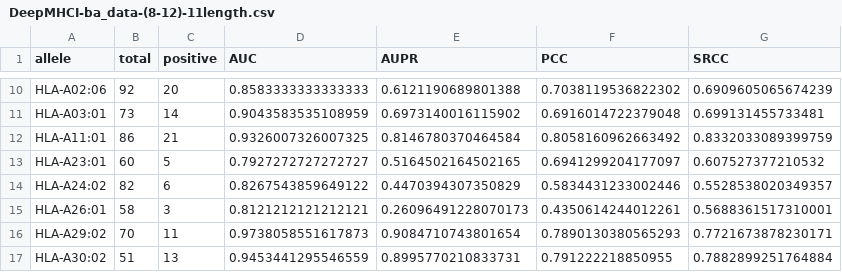
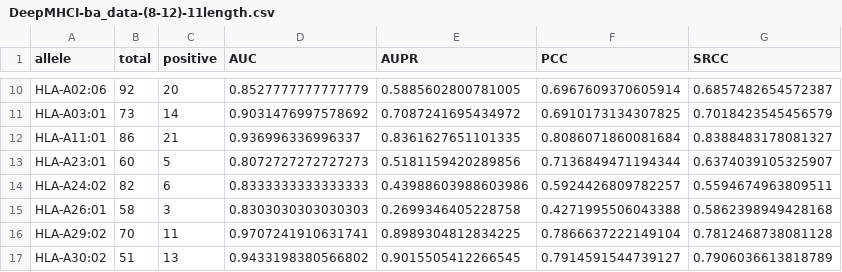
Before and after one commit to Unknown-Blaze/FYP-Research, a CSV file: DeepMHCI/results/DeepMHCI-ba_data-(8-12)-11length.csv, drawn as a sheet; only a part is shown, gaps mark what is left out; the diff covers the shown part only; the diff names each change by its address in the sheet, - before the commit and + after, or states it on an @@ line.

```diff
--- a/DeepMHCI/results/DeepMHCI-ba_data-(8-12)-11length.csv
+++ b/DeepMHCI/results/DeepMHCI-ba_data-(8-12)-11length.csv
-D10 (AUC): 0.8583333333333333
+D10 (AUC): 0.8527777777777779
-E10 (AUPR): 0.6121190689801388
+E10 (AUPR): 0.5885602800781005
-F10 (PCC): 0.7038119536822302
+F10 (PCC): 0.6967609370605914
-G10 (SRCC): 0.6909605065674239
+G10 (SRCC): 0.6857482654572387
-D11 (AUC): 0.9043583535108959
+D11 (AUC): 0.9031476997578692
-E11 (AUPR): 0.6973140016115902
+E11 (AUPR): 0.7087241695434972
-F11 (PCC): 0.6916014722379048
+F11 (PCC): 0.6910173134307825
-G11 (SRCC): 0.699131455733481
+G11 (SRCC): 0.7018423545456579
-D12 (AUC): 0.9326007326007325
+D12 (AUC): 0.936996336996337
-E12 (AUPR): 0.8146780370464584
+E12 (AUPR): 0.8361627651101335
-F12 (PCC): 0.8058160962663492
+F12 (PCC): 0.8086071860081684
-G12 (SRCC): 0.8332033089399759
+G12 (SRCC): 0.8388483178081327
-D13 (AUC): 0.7927272727272727
+D13 (AUC): 0.8072727272727273
-E13 (AUPR): 0.5164502164502165
+E13 (AUPR): 0.5181159420289856
-F13 (PCC): 0.6941299204177097
+F13 (PCC): 0.7136849471194344
-G13 (SRCC): 0.607527377210532
+G13 (SRCC): 0.6374039105325907
-D14 (AUC): 0.8267543859649122
+D14 (AUC): 0.8333333333333333
-E14 (AUPR): 0.4470394307350829
+E14 (AUPR): 0.43988603988603986
-F14 (PCC): 0.5834431233002446
+F14 (PCC): 0.5924426809782257
-G14 (SRCC): 0.5528538020349357
+G14 (SRCC): 0.5594674963809511
-D15 (AUC): 0.8121212121212121
+D15 (AUC): 0.8303030303030303
-E15 (AUPR): 0.26096491228070173
+E15 (AUPR): 0.2699346405228758
-F15 (PCC): 0.4350614244012261
+F15 (PCC): 0.4271995506043388
-G15 (SRCC): 0.5688361517310001
+G15 (SRCC): 0.5862398949428168
-D16 (AUC): 0.9738058551617873
+D16 (AUC): 0.9707241910631741
-E16 (AUPR): 0.9084710743801654
+E16 (AUPR): 0.8989304812834225
-F16 (PCC): 0.7890130380565293
+F16 (PCC): 0.7866637222149104
-G16 (SRCC): 0.7721673878230171
+G16 (SRCC): 0.7812468738081128
-D17 (AUC): 0.9453441295546559
+D17 (AUC): 0.9433198380566802
-E17 (AUPR): 0.8995770210833731
+E17 (AUPR): 0.9015505412266545
-F17 (PCC): 0.791222218850955
+F17 (PCC): 0.7914591544739127
-G17 (SRCC): 0.7882899251764884
+G17 (SRCC): 0.7906036613818789
```
Also changed, not shown: 1 added row, 1 removed row and 130 edited cells elsewhere in this file, DeepMHCI/results/DeepMHCI-5CV.csv, DeepMHCI/results/DeepMHCI-ba_data-(8-12)-10length.csv, 54 other files.
